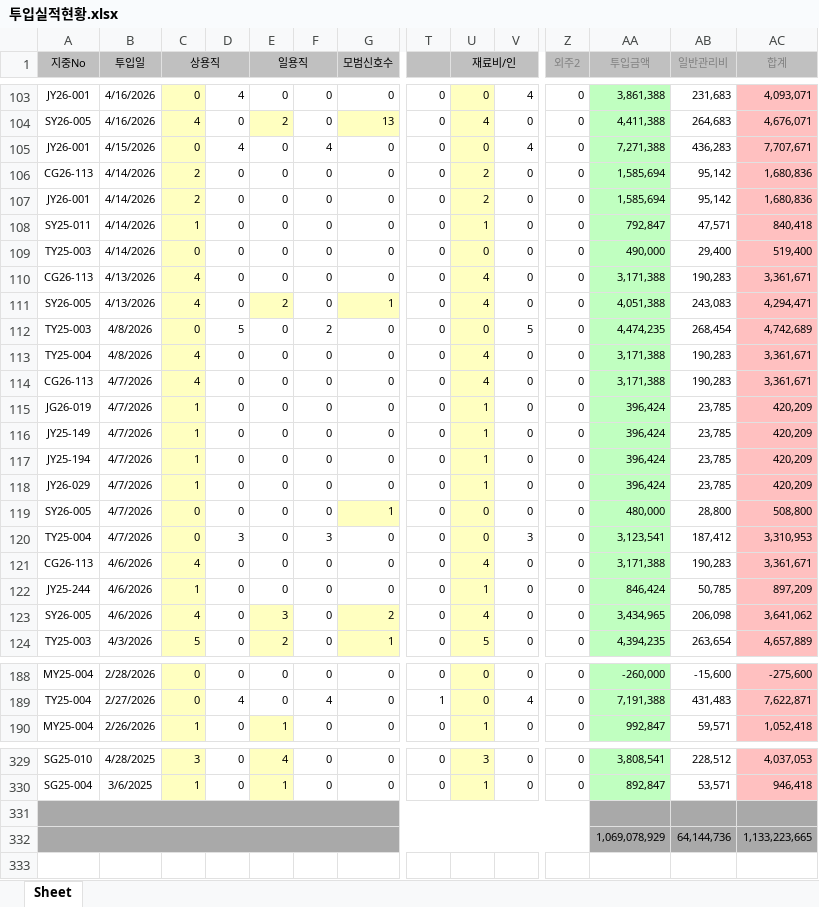
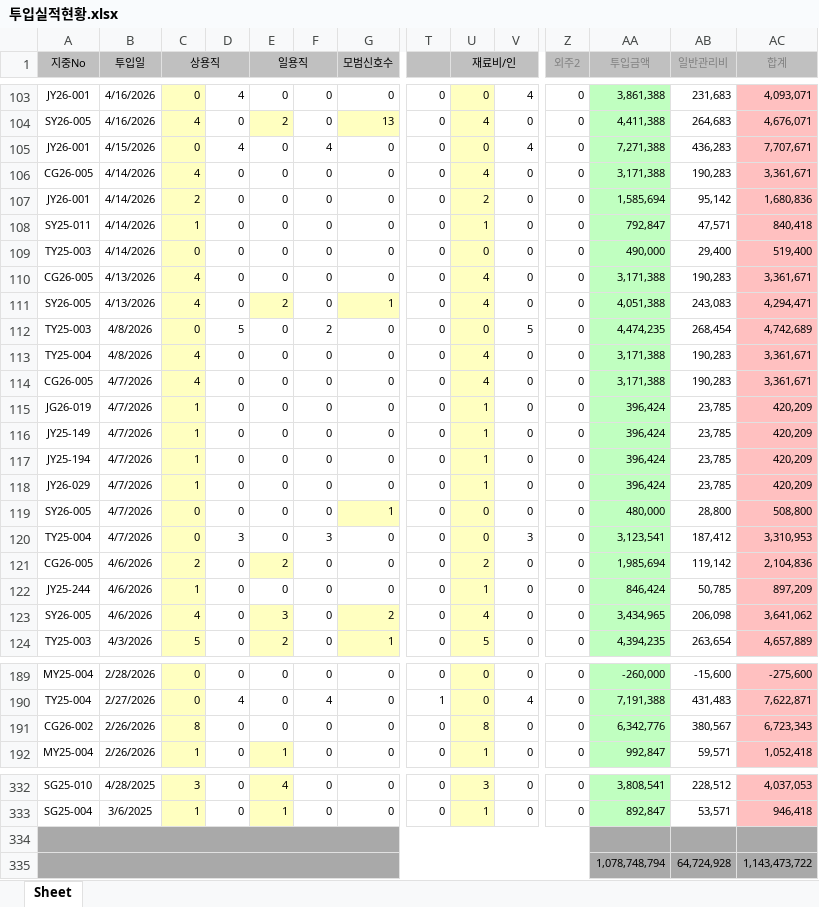
Before and after one commit to sunghyun123/yjs_ERP, an Excel workbook: 투입실적현황.xlsx, sheet Sheet, drawn as a sheet; only a part is shown, gaps mark what is left out; values as stored, in another font and other column widths than the file's, no borders; removed rows and columns are numbered as before the commit, all else as after; rows hold the shown columns only; the diff covers the shown part only; the diff names each change by its address in the sheet, - before the commit and + after, or states it on an @@ line.

```diff
--- a/투입실적현황.xlsx (sheet Sheet)
+++ b/투입실적현황.xlsx (sheet Sheet)
-A106 (지중No): CG26-113
+A106 (지중No): CG26-005
-C106 (상용직): 2
+C106 (상용직): 4
-U106 (재료비/인): 2
+U106 (재료비/인): 4
-AA106 (투입금액): 1,585,694
+AA106 (투입금액): 3,171,388
-AB106 (일반관리비): 95,142
+AB106 (일반관리비): 190,283
-AC106 (합계): 1,680,836
+AC106 (합계): 3,361,671
-A110 (지중No): CG26-113
+A110 (지중No): CG26-005
-A114 (지중No): CG26-113
+A114 (지중No): CG26-005
-A121 (지중No): CG26-113
+A121 (지중No): CG26-005
-C121 (상용직): 4
+C121 (상용직): 2
-E121 (일용직): 0
+E121 (일용직): 2
-E121 fill: none
+E121 fill: #FFFFC0
-U121 (재료비/인): 4
+U121 (재료비/인): 2
-AA121 (투입금액): 3,171,388
+AA121 (투입금액): 1,985,694
-AB121 (일반관리비): 190,283
+AB121 (일반관리비): 119,142
-AC121 (합계): 3,361,671
+AC121 (합계): 2,104,836
+row 191: CG26-002 | 2/26/2026 | 8 | 0 | 0 | 0 | 0 | 0 | 8 | 0 | 0 | 6,342,776 | 380,567 | 6,723,343
-row 332:  |  |  |  |  |  |  |  |  |  |  | 1,069,078,929 | 64,144,736 | 1,133,223,665
+row 335:  |  |  |  |  |  |  |  |  |  |  | 1,078,748,794 | 64,724,928 | 1,143,473,722
```
Also changed, not shown: 4 added rows, 2 removed rows and 4 edited cells elsewhere in this sheet, 공사현황.xlsx, 수주대장조회.xlsx, 6 other files.
